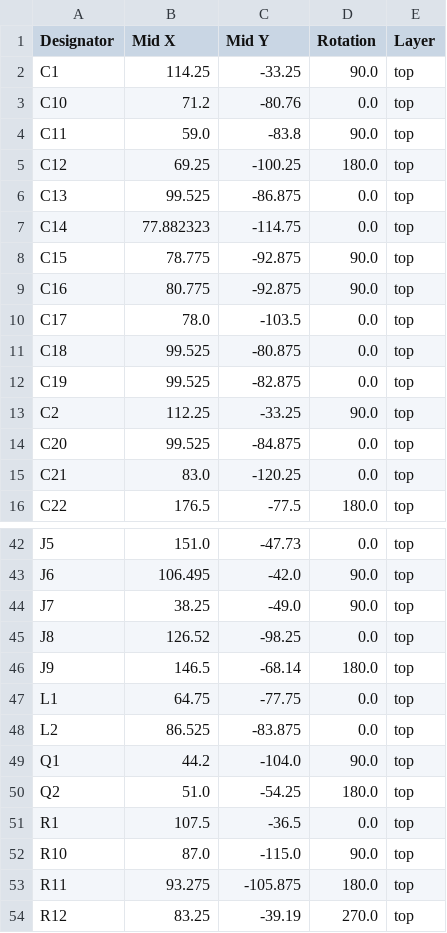
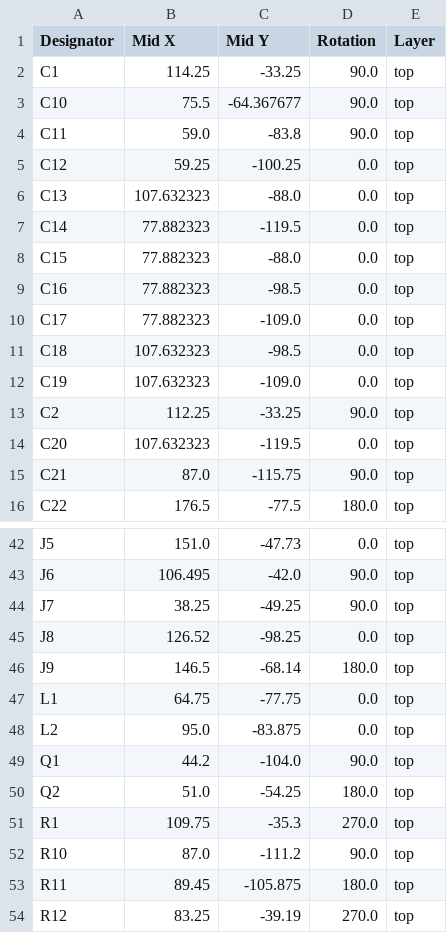
Before and after one commit to sneakylizard123-4/mesh_rack, a CSV file: kicad/production/positions.csv, drawn as a sheet; only a part is shown, gaps mark what is left out; the diff covers the shown part only.

```diff
--- a/kicad/production/positions.csv
+++ b/kicad/production/positions.csv
@@ -2,15 +2,15 @@
 C1,114.25,-33.25,90.0,top
-C10,71.2,-80.76,0.0,top
+C10,75.5,-64.367677,90.0,top
 C11,59.0,-83.8,90.0,top
-C12,69.25,-100.25,180.0,top
-C13,99.525,-86.875,0.0,top
-C14,77.882323,-114.75,0.0,top
-C15,78.775,-92.875,90.0,top
-C16,80.775,-92.875,90.0,top
-C17,78.0,-103.5,0.0,top
-C18,99.525,-80.875,0.0,top
-C19,99.525,-82.875,0.0,top
+C12,59.25,-100.25,0.0,top
+C13,107.632323,-88.0,0.0,top
+C14,77.882323,-119.5,0.0,top
+C15,77.882323,-88.0,0.0,top
+C16,77.882323,-98.5,0.0,top
+C17,77.882323,-109.0,0.0,top
+C18,107.632323,-98.5,0.0,top
+C19,107.632323,-109.0,0.0,top
 C2,112.25,-33.25,90.0,top
-C20,99.525,-84.875,0.0,top
-C21,83.0,-120.25,0.0,top
+C20,107.632323,-119.5,0.0,top
+C21,87.0,-115.75,90.0,top
 C22,176.5,-77.5,180.0,top
@@ -43,3 +43,3 @@ J5,151.0,-47.73,0.0,top
 J6,106.495,-42.0,90.0,top
-J7,38.25,-49.0,90.0,top
+J7,38.25,-49.25,90.0,top
 J8,126.52,-98.25,0.0,top
@@ -47,8 +47,8 @@ J9,146.5,-68.14,180.0,top
 L1,64.75,-77.75,0.0,top
-L2,86.525,-83.875,0.0,top
+L2,95.0,-83.875,0.0,top
 Q1,44.2,-104.0,90.0,top
 Q2,51.0,-54.25,180.0,top
-R1,107.5,-36.5,0.0,top
-R10,87.0,-115.0,90.0,top
-R11,93.275,-105.875,180.0,top
+R1,109.75,-35.3,270.0,top
+R10,87.0,-111.2,90.0,top
+R11,89.45,-105.875,180.0,top
 R12,83.25,-39.19,270.0,top
```
Also changed, not shown: 38 edited cells elsewhere in this file, kicad/production/bom.csv, 21 other files.
